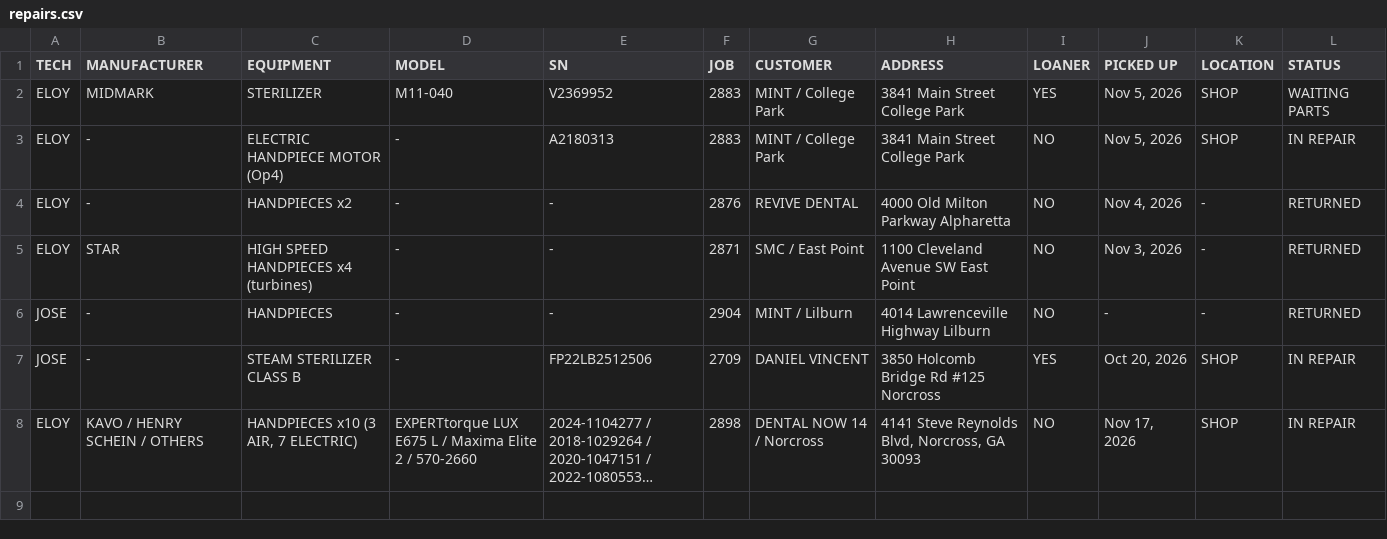
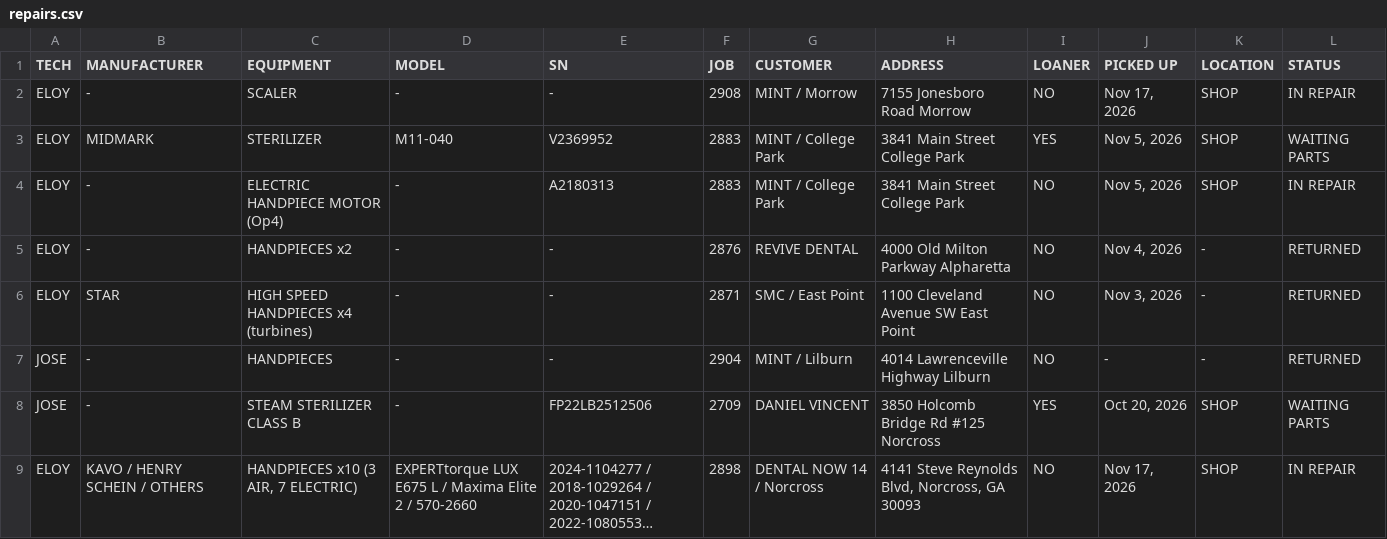
Before and after one commit to Dental3b/prodental-parts, a CSV file: repairs.csv, drawn as a sheet; long unchanged cells end in …; addresses are those after the commit; the diff names each change by its address in the sheet, - before the commit and + after, or states it on an @@ line.

```diff
--- a/repairs.csv
+++ b/repairs.csv
+row 2: ELOY | - | SCALER | - | - | 2908 | MINT / Morrow | 7155 Jonesboro Road Morrow | NO | Nov 17, 2026 | SHOP | IN REPAIR
-L8 (STATUS): IN REPAIR
+L8 (STATUS): WAITING PARTS
```
